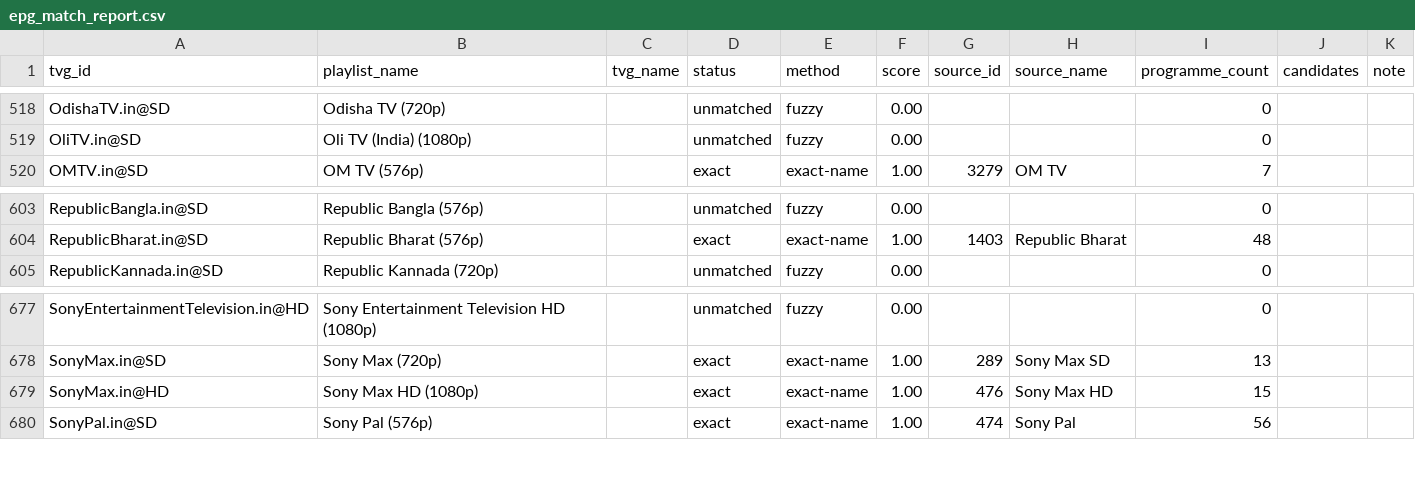
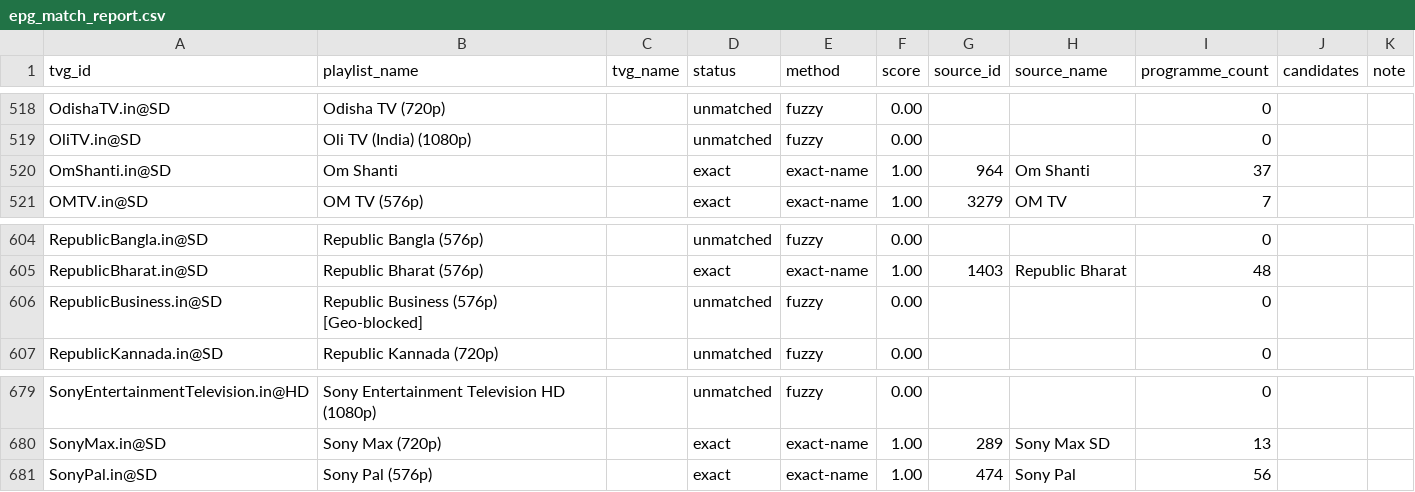
Before and after one commit to Abinanthankv/tvepgjio, a CSV file: epg_match_report.csv, drawn as a sheet; only a part is shown, gaps mark what is left out; removed rows and columns are numbered as before the commit, all else as after; the diff names each change by its address in the sheet, - before the commit and + after, or states it on an @@ line.

```diff
--- a/epg_match_report.csv
+++ b/epg_match_report.csv
+row 520: OmShanti.in@SD | Om Shanti |  | exact | exact-name | 1.00 | 964 | Om Shanti | 37
+row 606: RepublicBusiness.in@SD | Republic Business (576p) [Geo-blocked] |  | unmatched | fuzzy | 0.00 |  |  | 0
-row 679: SonyMax.in@HD | Sony Max HD (1080p) |  | exact | exact-name | 1.00 | 476 | Sony Max HD | 15
```
Also changed, not shown: 3 other files.
